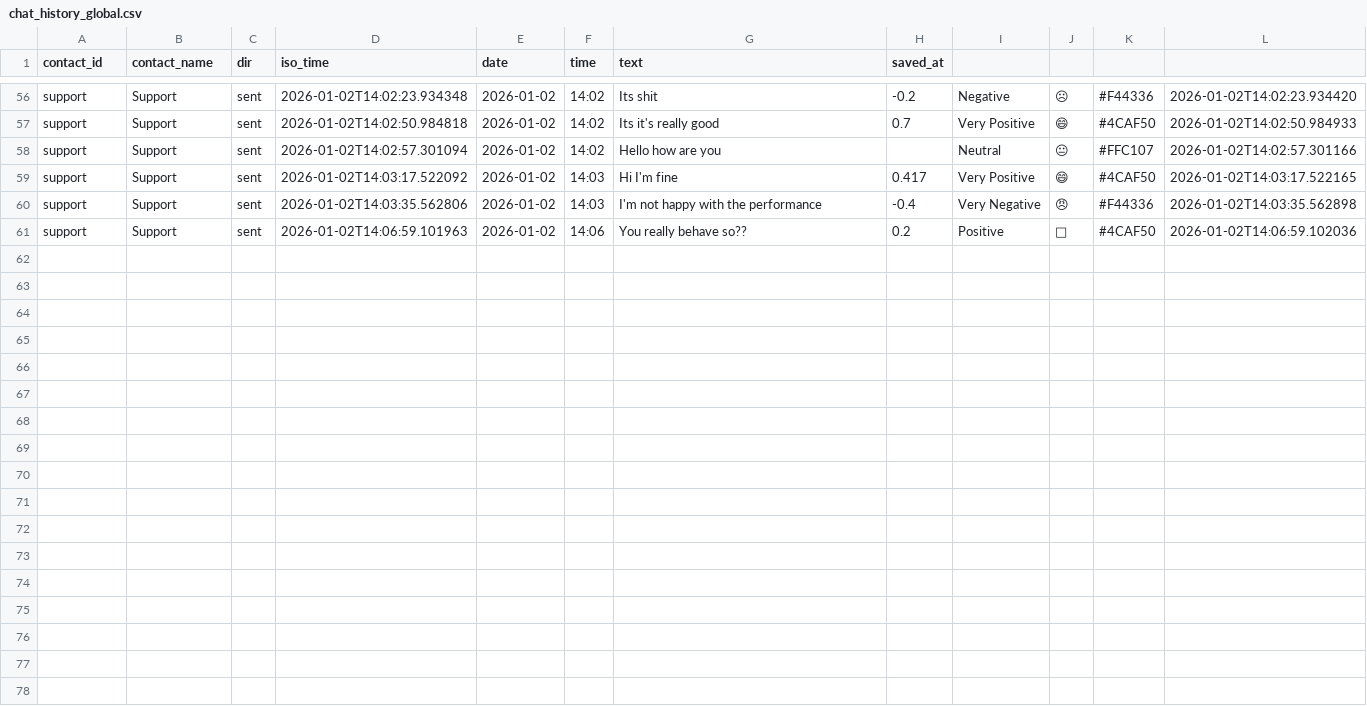
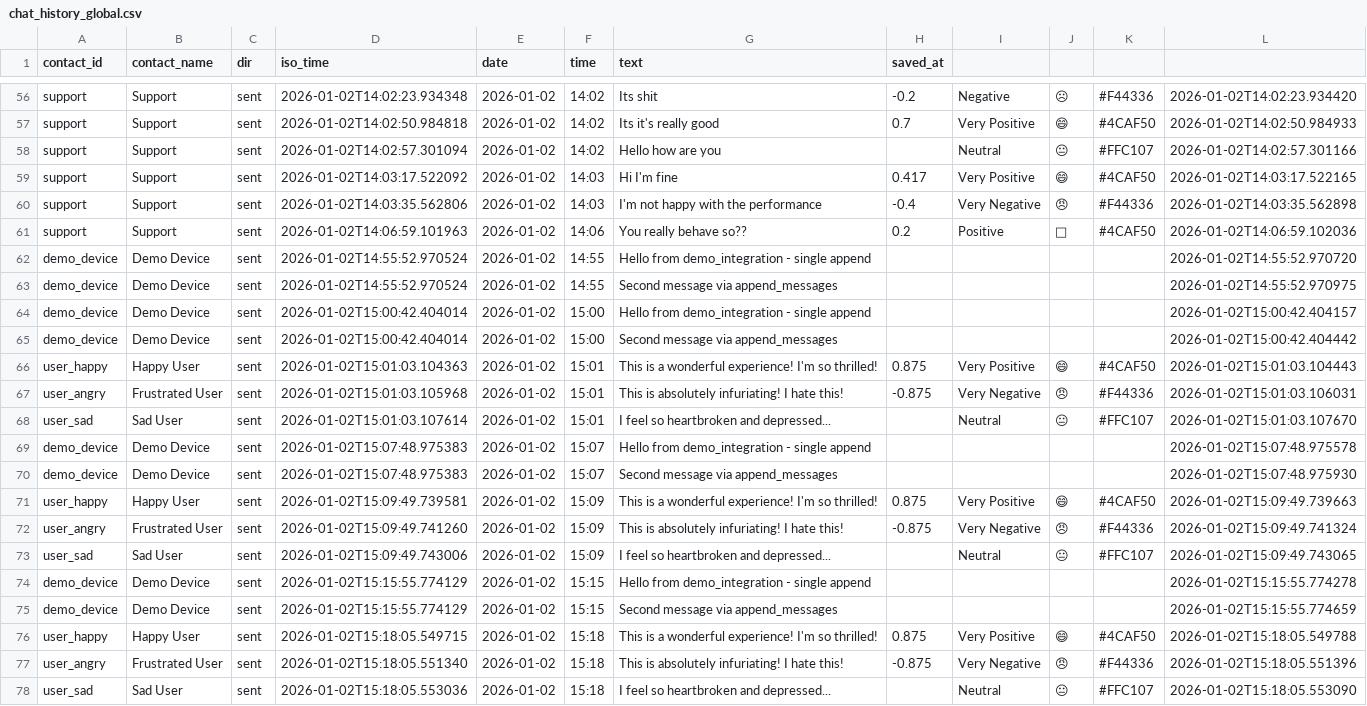
Before and after one commit to abhinavamirtharaj-cpu/Vit-science-project-, a CSV file: chat_history_global.csv, drawn as a sheet; only a part is shown, gaps mark what is left out.

Commit message:
ts

```diff
--- a/chat_history_global.csv
+++ b/chat_history_global.csv
@@ -61 +61,18 @@ support,Support,sent,2026-01-02T14:03:35.562806,2026-01-02,14:03,I'm not happy w
 support,Support,sent,2026-01-02T14:06:59.101963,2026-01-02,14:06,You really behave so??,0.2,Positive,🙂,#4CAF50,2026-01-02T14:06:59.102036
+demo_device,Demo Device,sent,2026-01-02T14:55:52.970524,2026-01-02,14:55,Hello from demo_integration - single append,,,,,2026-01-02T14:55:52.970720
+demo_device,Demo Device,sent,2026-01-02T14:55:52.970524,2026-01-02,14:55,Second message via append_messages,,,,,2026-01-02T14:55:52.970975
+demo_device,Demo Device,sent,2026-01-02T15:00:42.404014,2026-01-02,15:00,Hello from demo_integration - single append,,,,,2026-01-02T15:00:42.404157
+demo_device,Demo Device,sent,2026-01-02T15:00:42.404014,2026-01-02,15:00,Second message via append_messages,,,,,2026-01-02T15:00:42.404442
+user_happy,Happy User,sent,2026-01-02T15:01:03.104363,2026-01-02,15:01,This is a wonderful experience! I'm so thrilled!,0.875,Very Positive,😄,#4CAF50,2026-01-02T15:01:03.104443
+user_angry,Frustrated User,sent,2026-01-02T15:01:03.105968,2026-01-02,15:01,This is absolutely infuriating! I hate this!,-0.875,Very Negative,😠,#F44336,2026-01-02T15:01:03.106031
+user_sad,Sad User,sent,2026-01-02T15:01:03.107614,2026-01-02,15:01,I feel so heartbroken and depressed...,,Neutral,😐,#FFC107,2026-01-02T15:01:03.107670
+demo_device,Demo Device,sent,2026-01-02T15:07:48.975383,2026-01-02,15:07,Hello from demo_integration - single append,,,,,2026-01-02T15:07:48.975578
+demo_device,Demo Device,sent,2026-01-02T15:07:48.975383,2026-01-02,15:07,Second message via append_messages,,,,,2026-01-02T15:07:48.975930
+user_happy,Happy User,sent,2026-01-02T15:09:49.739581,2026-01-02,15:09,This is a wonderful experience! I'm so thrilled!,0.875,Very Positive,😄,#4CAF50,2026-01-02T15:09:49.739663
+user_angry,Frustrated User,sent,2026-01-02T15:09:49.741260,2026-01-02,15:09,This is absolutely infuriating! I hate this!,-0.875,Very Negative,😠,#F44336,2026-01-02T15:09:49.741324
+user_sad,Sad User,sent,2026-01-02T15:09:49.743006,2026-01-02,15:09,I feel so heartbroken and depressed...,,Neutral,😐,#FFC107,2026-01-02T15:09:49.743065
+demo_device,Demo Device,sent,2026-01-02T15:15:55.774129,2026-01-02,15:15,Hello from demo_integration - single append,,,,,2026-01-02T15:15:55.774278
+demo_device,Demo Device,sent,2026-01-02T15:15:55.774129,2026-01-02,15:15,Second message via append_messages,,,,,2026-01-02T15:15:55.774659
+user_happy,Happy User,sent,2026-01-02T15:18:05.549715,2026-01-02,15:18,This is a wonderful experience! I'm so thrilled!,0.875,Very Positive,😄,#4CAF50,2026-01-02T15:18:05.549788
+user_angry,Frustrated User,sent,2026-01-02T15:18:05.551340,2026-01-02,15:18,This is absolutely infuriating! I hate this!,-0.875,Very Negative,😠,#F44336,2026-01-02T15:18:05.551396
+user_sad,Sad User,sent,2026-01-02T15:18:05.553036,2026-01-02,15:18,I feel so heartbroken and depressed...,,Neutral,😐,#FFC107,2026-01-02T15:18:05.553090
```
